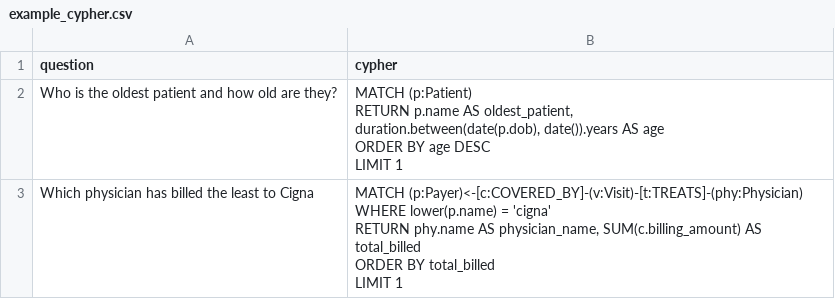
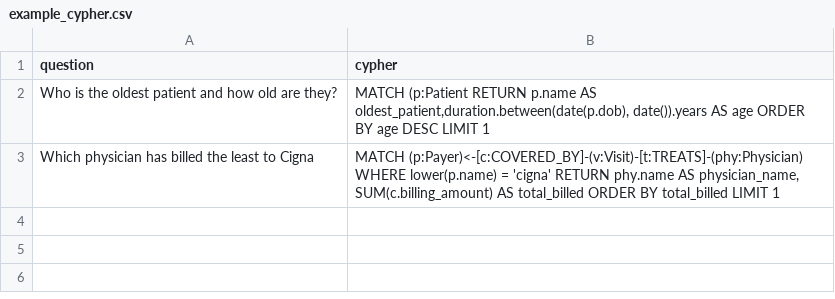
Before and after one commit to Apengapen/cypher_csv_tut, a CSV file: example_cypher.csv, drawn as a sheet; only a part is shown; the diff covers the shown part only.

Commit message:
Update example_cypher.csv

```diff
--- a/example_cypher.csv
+++ b/example_cypher.csv
@@ -1,15 +1,3 @@
 question,cypher
-Who is the oldest patient and how old are they?,"
-    MATCH (p:Patient)
-    RETURN p.name AS oldest_patient,
-        duration.between(date(p.dob), date()).years AS age
-    ORDER BY age DESC
-    LIMIT 1
-    "
-Which physician has billed the least to Cigna,"
-    MATCH (p:Payer)<-[c:COVERED_BY]-(v:Visit)-[t:TREATS]-(phy:Physician)
-    WHERE lower(p.name) = 'cigna'
-    RETURN phy.name AS physician_name, SUM(c.billing_amount) AS total_billed
-    ORDER BY total_billed
-    LIMIT 1
-    "
+Who is the oldest patient and how old are they?,"MATCH (p:Patient RETURN p.name AS oldest_patient,duration.between(date(p.dob), date()).years AS age ORDER BY age DESC LIMIT 1"
+Which physician has billed the least to Cigna,"MATCH (p:Payer)<-[c:COVERED_BY]-(v:Visit)-[t:TREATS]-(phy:Physician) WHERE lower(p.name) = 'cigna' RETURN phy.name AS physician_name, SUM(c.billing_amount) AS total_billed ORDER BY total_billed LIMIT 1"
```
Also changed, not shown: 6 removed rows elsewhere in this file.
